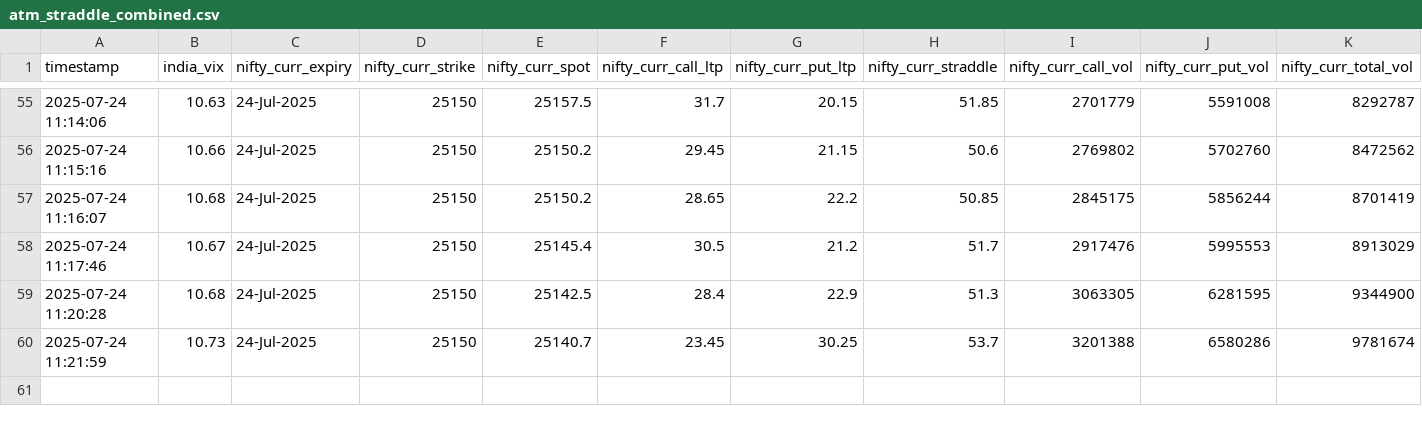
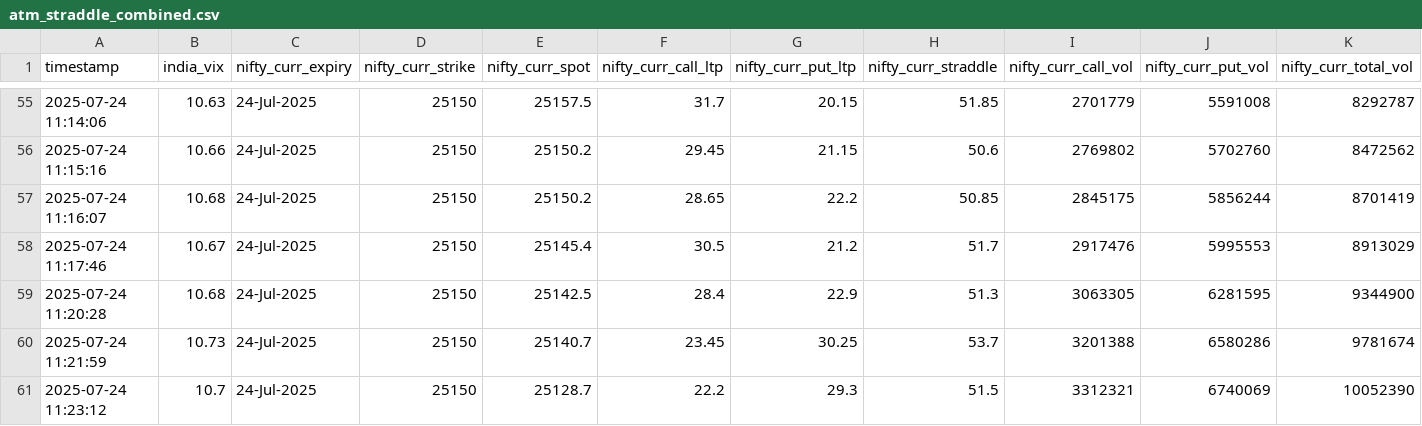
Before and after one commit to sureshugeology-stock/nse_ivp_live_monitor_2.0, a CSV file: static/atm_straddle_combined.csv, drawn as a sheet; only a part is shown, gaps mark what is left out; rows hold the shown columns only; the diff names each change by its address in the sheet, - before the commit and + after, or states it on an @@ line.

```diff
--- a/static/atm_straddle_combined.csv
+++ b/static/atm_straddle_combined.csv
+row 61: 2025-07-24 11:23:12 | 10.7 | 24-Jul-2025 | 25150 | 25128.7 | 22.2 | 29.3 | 51.5 | 3312321 | 6740069 | 10052390
```
Also changed, not shown: 2 other files.
